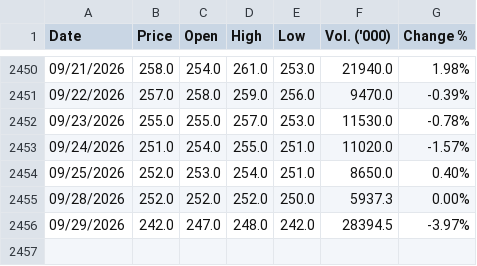
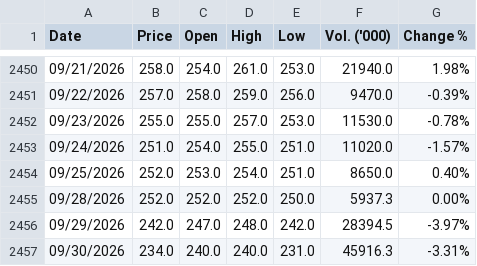
Before and after one commit to panifield/CN340_Stock_Prediction, a CSV file: task_b/raw_data/KBANK_10Y_Cleaned.csv, drawn as a sheet; only a part is shown, gaps mark what is left out.

Commit message:
data: task_b raw_data ถึง 2026-09-30 (yahoo)

```diff
--- a/task_b/raw_data/KBANK_10Y_Cleaned.csv
+++ b/task_b/raw_data/KBANK_10Y_Cleaned.csv
@@ -2456 +2456,2 @@ Date,Price,Open,High,Low,Vol. ('000),Change %
 09/29/2026,242.0,247.0,248.0,242.0,28394.5,-3.97%
+09/30/2026,234.0,240.0,240.0,231.0,45916.3,-3.31%
```
Also changed, not shown: task_b/raw_data/ADVANC_10Y_Cleaned.csv, 3 other files.
